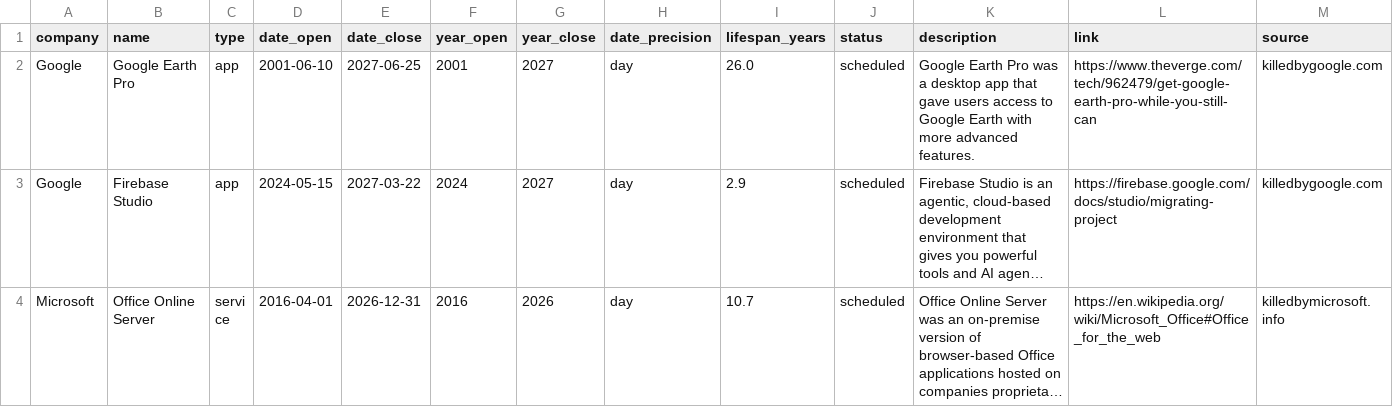
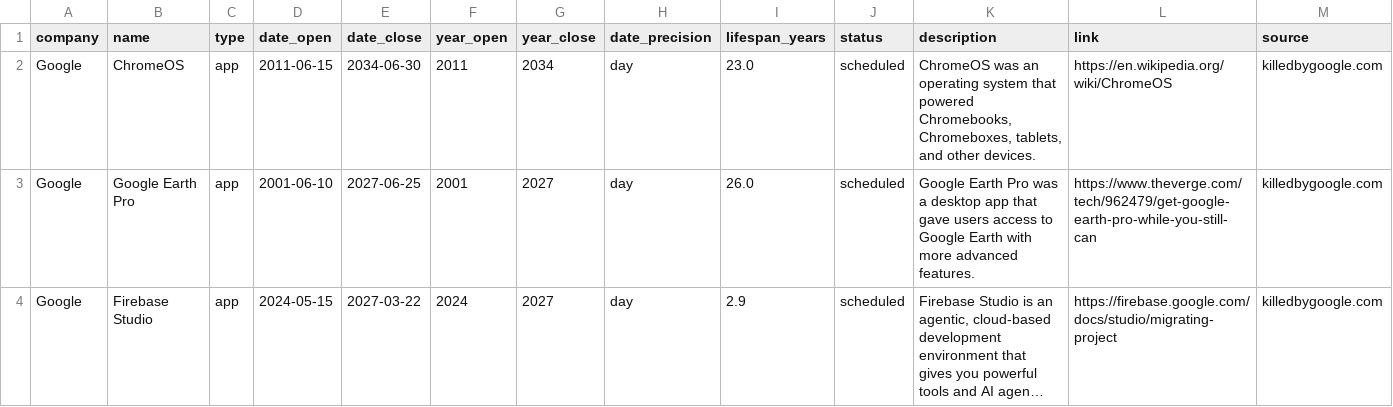
Before and after one commit to DatNguyen998/product_graveyard, a CSV file: graveyard_all.csv, drawn as a sheet; only a part is shown; the shorter side is filled out with more unchanged rows; long unchanged cells end in ….

```diff
--- a/graveyard_all.csv
+++ b/graveyard_all.csv
@@ -1,2 +1,3 @@
 company,name,type,date_open,date_close,year_open,year_close,date_precision,lifespan_years,status,description,link,source
+Google,ChromeOS,app,2011-06-15,2034-06-30,2011,2034,day,23.0,scheduled,"ChromeOS was an operating system that powered Chromebooks, Chromeboxes, tablets, and other devices.",https://en.wikipedia.org/wiki/ChromeOS,killedbygoogle.com
 Google,Google Earth Pro,app,2001-06-10,2027-06-25,2001,2027,day,26.0,scheduled,Google Earth Pro was a desktop app that gave users access to Google Earth with more advanced features.,https://www.theverge.com/tech/962479/get-google-earth-pro-while-you-still-can,killedbygoogle.com
```
Also changed, not shown: 2 other files.
